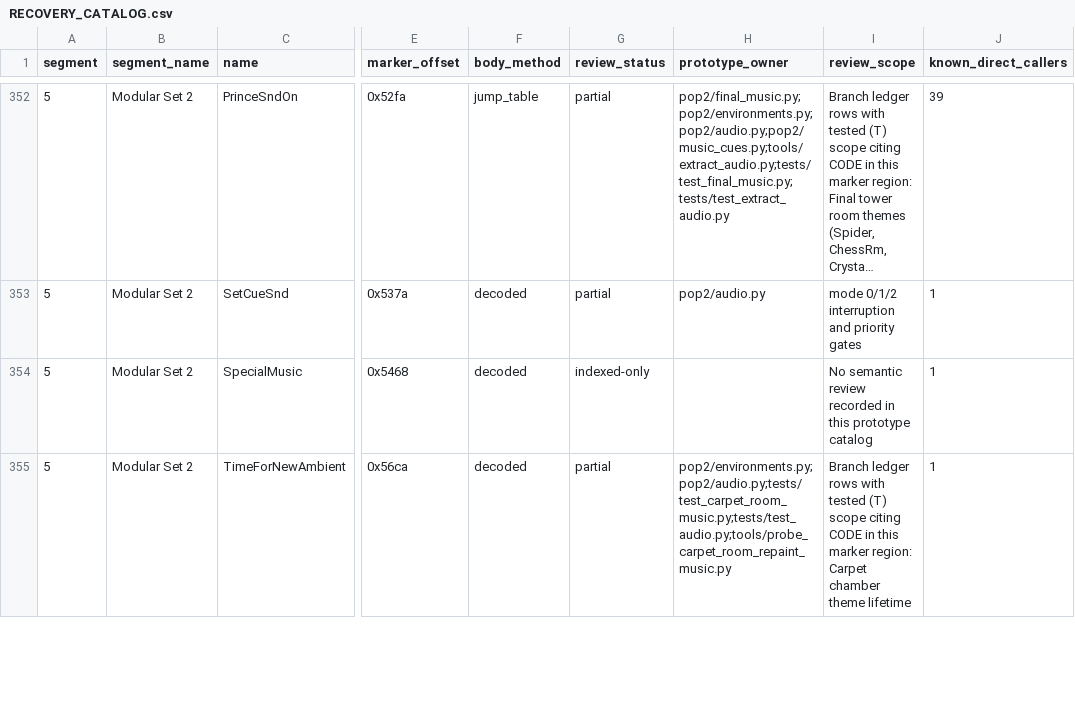
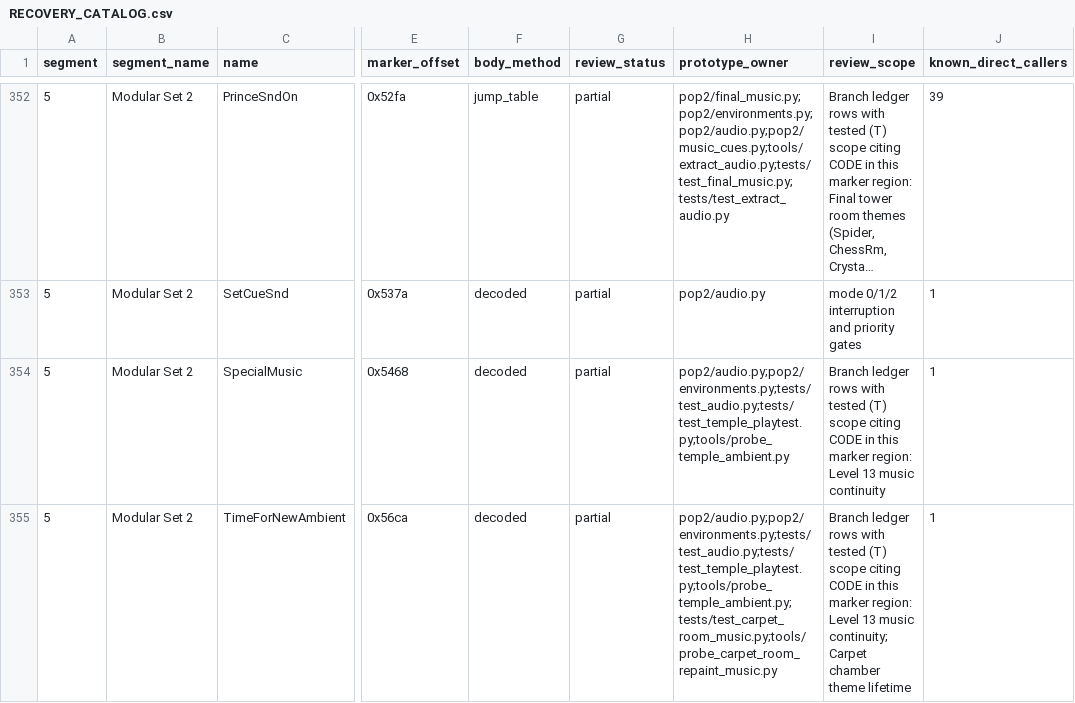
Before and after one commit to Pessegos/prince-of-persia-2-macintosh-native, a CSV file: docs/RECOVERY_CATALOG.csv, drawn as a sheet; only a part is shown, gaps mark what is left out; long unchanged cells end in …; the diff covers the shown part only; the diff names each change by its address in the sheet, - before the commit and + after, or states it on an @@ line.

Commit message:
Keep level thirteen music through reinforcement gaps

```diff
--- a/docs/RECOVERY_CATALOG.csv
+++ b/docs/RECOVERY_CATALOG.csv
-G354 (review_status): indexed-only
+G354 (review_status): partial
-H354 (prototype_owner): (empty)
+H354 (prototype_owner): pop2/audio.py;pop2/environments.py;tests/test_audio.py;tests/test_temple_playtest.py;tools/probe_temple_ambient.py
-I354 (review_scope): No semantic review recorded in this prototype catalog
+I354 (review_scope): Branch ledger rows with tested (T) scope citing CODE in this marker region: Level 13 music continuity
-H355 (prototype_owner): pop2/environments.py;pop2/audio.py;tests/test_carpet_room_music.py;tests/test_audio.py;tools/probe_carpet_room_repaint_music.py
+H355 (prototype_owner): pop2/audio.py;pop2/environments.py;tests/test_audio.py;tests/test_temple_playtest.py;tools/probe_temple_ambient.py;tests/test_carpet_room_music.py;tools/probe_carpet_room_repaint_music.py
-I355 (review_scope): …marker region: Carpet chamber…
+I355 (review_scope): …marker region: Level 13 music continuity; Carpet chamber…
```
Also changed, not shown: 7 edited cells elsewhere in this file, 8 other files.
